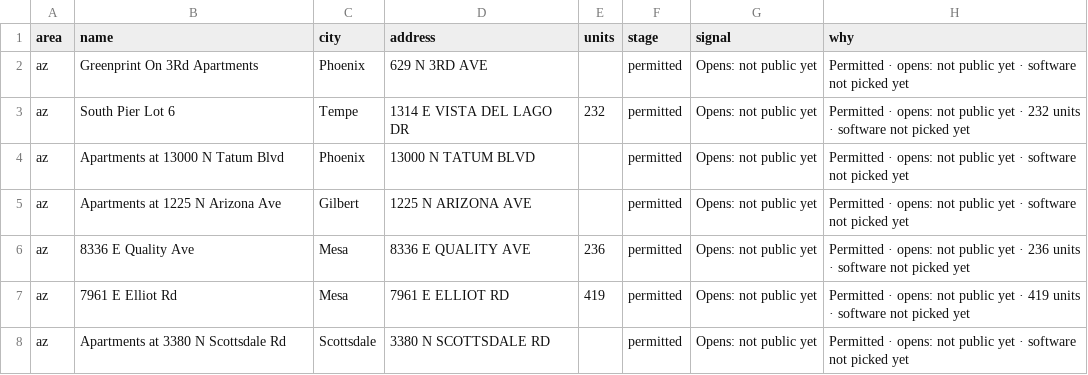
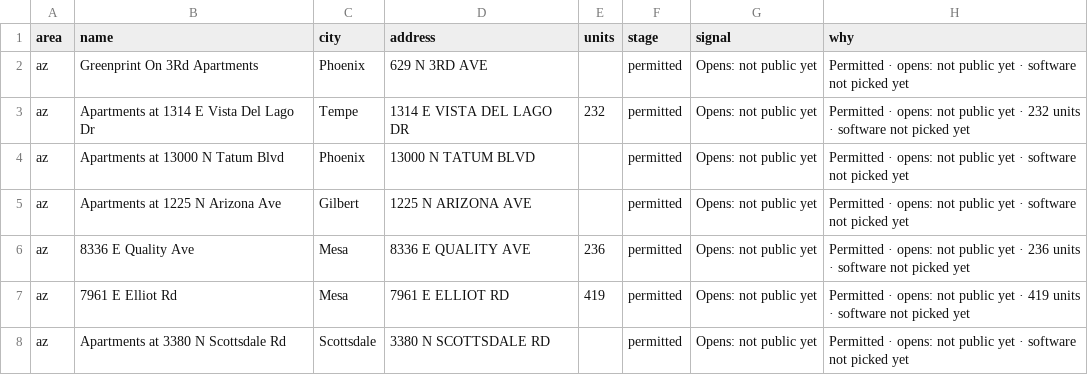
Before and after one commit to Pu11en/realpage, a CSV file: propertystack/data/az/chat-leads.csv, drawn as a sheet; only a part is shown; the diff names each change by its address in the sheet, - before the commit and + after, or states it on an @@ line.

Commit message:
T9: clean up raw plat/lot labels into "Apartments at <address>"
_nice_name() only recognized a fixed set of generic permit-feed labels
("apartments", "building permit", ...). Arizona rows like "South Pier
Lot 6" (developer City of Tempe) and a Texas row "ASTORIA ADDITION
Block 2 Lot 34R" are plat names with a lot/parcel/tract number instead
of a project name, so they slipped through unrenamed. Add a regex for
that shape and rebuild site data.

```diff
--- a/propertystack/data/az/chat-leads.csv
+++ b/propertystack/data/az/chat-leads.csv
-B3 (name): South Pier Lot 6
+B3 (name): Apartments at 1314 E Vista Del Lago Dr
```
Also changed, not shown: propertystack/data/tx/chat-leads.csv, 4 other files.
